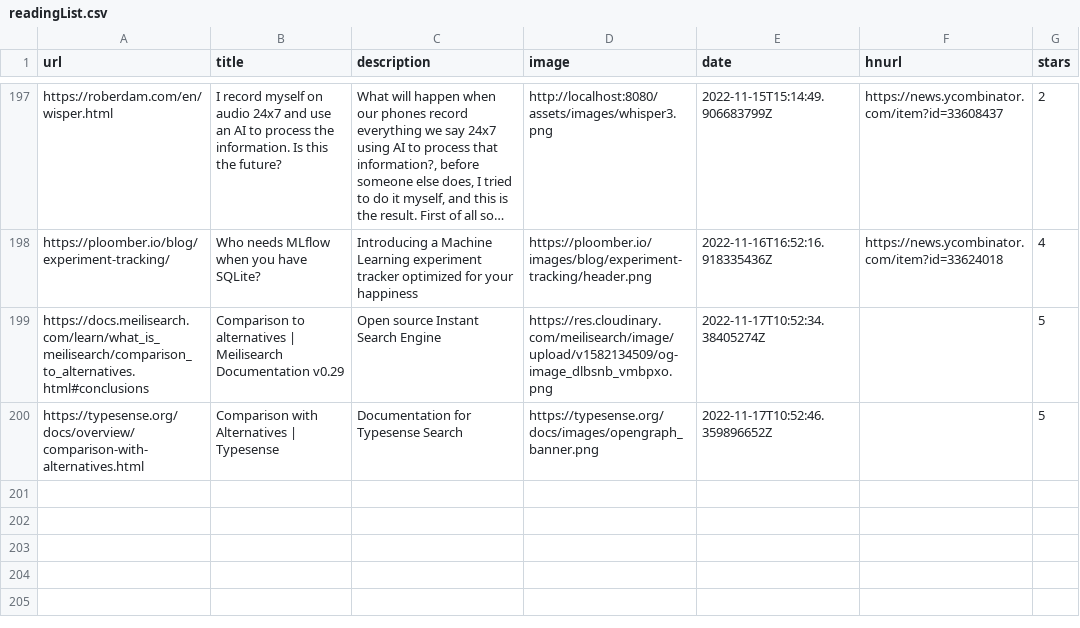
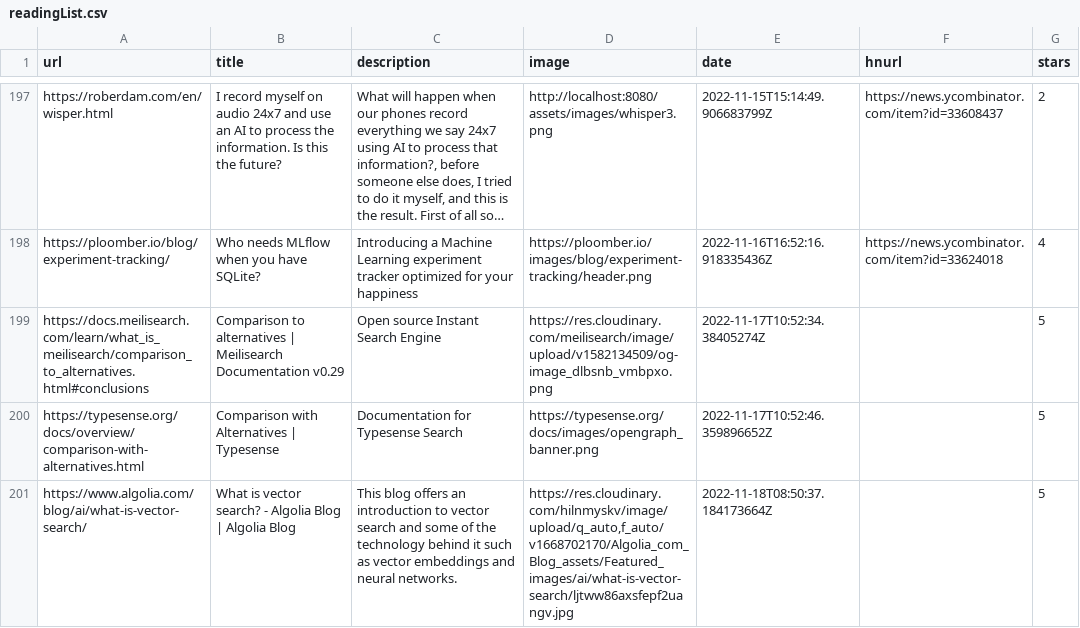
Before and after one commit to ycouble/readingList, a CSV file: readingList.csv, drawn as a sheet; only a part is shown, gaps mark what is left out; long unchanged cells end in …; the diff names each change by its address in the sheet, - before the commit and + after, or states it on an @@ line.

Commit message:
Automated reading list update on Fri Nov 18 08:50:37 UTC 2022

```diff
--- a/readingList.csv
+++ b/readingList.csv
+row 201: https://www.algolia.com/blog/ai/what-is-vector-search/ | What is vector search? - Algolia Blog | Algolia Blog | This blog offers an introduction to vector search and some of the technology behind it such as vector embeddings and neural networks. | https://res.cloudinary.com/hilnmyskv/image/upload/q_auto,f_auto/v1668702170/Algolia_com_Blog_assets/Featured_images/ai/what-is-vector-search/ljtww86axsfepf2uangv.jpg | 2022-11-18T08:50:37.184173664Z |  | 5
```
